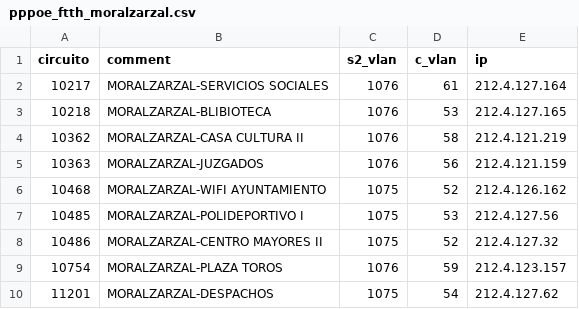
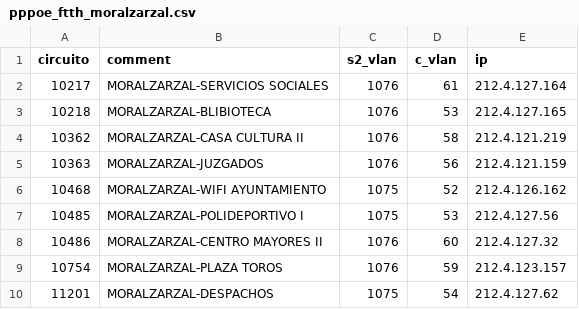
Before and after one commit to josejoaquinserrano/mikrotik, a CSV file: csv/pppoe_ftth_moralzarzal.csv, drawn as a sheet.

Commit message:
Add files via upload

```diff
--- a/csv/pppoe_ftth_moralzarzal.csv
+++ b/csv/pppoe_ftth_moralzarzal.csv
@@ -7,3 +7,3 @@
 10485,MORALZARZAL-POLIDEPORTIVO I,1075,53,212.4.127.56
-10486,MORALZARZAL-CENTRO MAYORES II,1075,52,212.4.127.32
+10486,MORALZARZAL-CENTRO MAYORES II,1076,60,212.4.127.32
 10754,MORALZARZAL-PLAZA TOROS,1076,59,212.4.123.157
```
